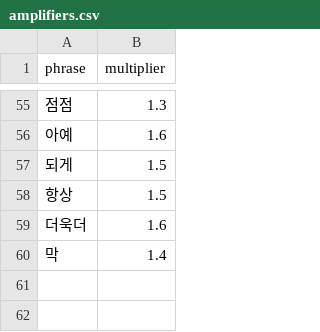
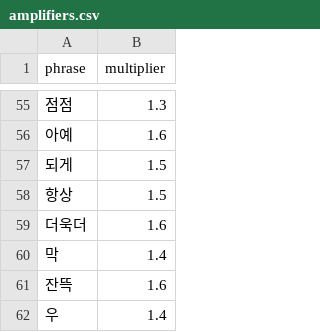
Before and after one commit to gayoonchoi/GradioNaverSentiment, a CSV file: dic/amplifiers.csv, drawn as a sheet; only a part is shown, gaps mark what is left out; the diff names each change by its address in the sheet, - before the commit and + after, or states it on an @@ line.

```diff
--- a/dic/amplifiers.csv
+++ b/dic/amplifiers.csv
+row 61: 잔뜩 | 1.6
+row 62: 우 | 1.4
```
Also changed, not shown: dic/adjectives.csv, dic/adverbs.csv, 10 other files.
